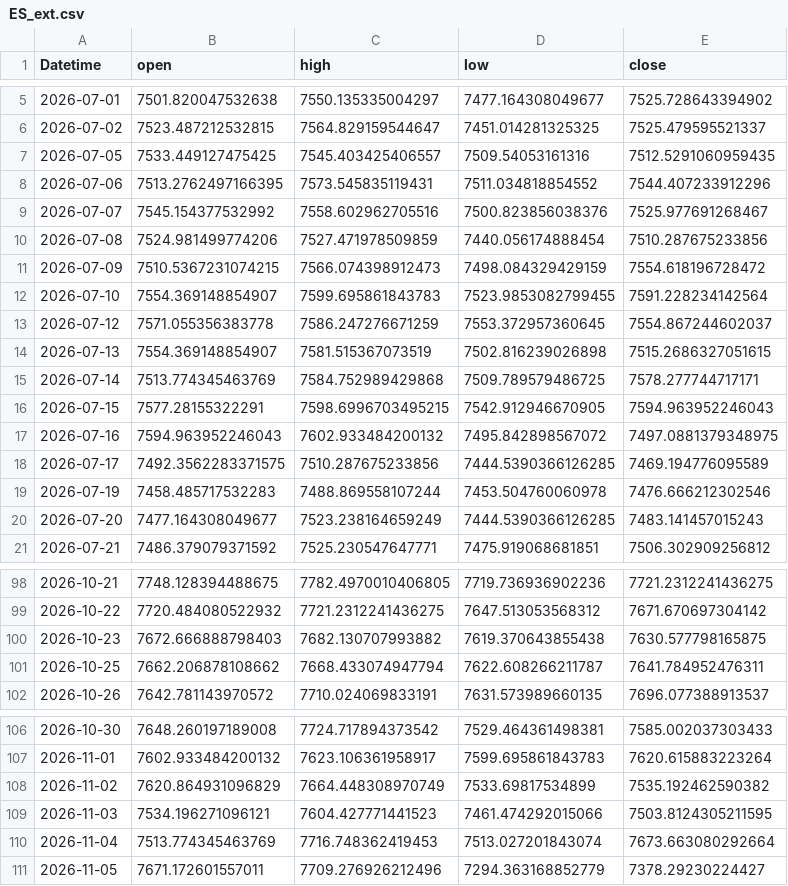
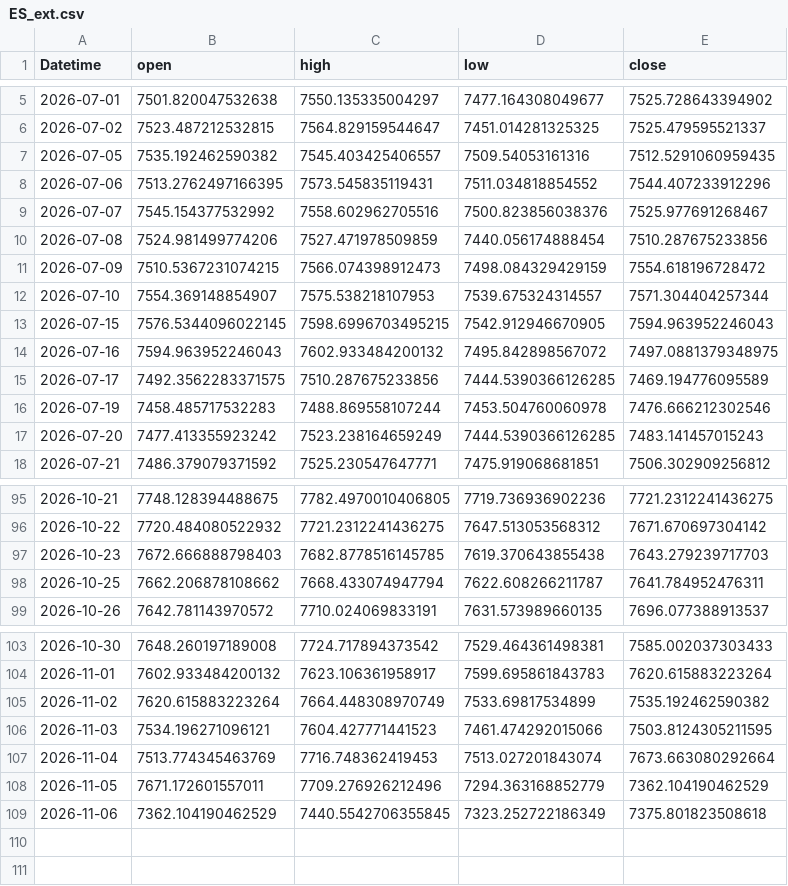
Before and after one commit to 971jawad/quant-lab, a CSV file: data/live/ES_ext.csv, drawn as a sheet; only a part is shown, gaps mark what is left out; the diff covers the shown part only.

```diff
--- a/data/live/ES_ext.csv
+++ b/data/live/ES_ext.csv
@@ -6,3 +6,3 @@ Datetime,open,high,low,close
 2026-07-02,7523.487212532815,7564.829159544647,7451.014281325325,7525.479595521337
-2026-07-05,7533.449127475425,7545.403425406557,7509.54053161316,7512.5291060959435
+2026-07-05,7535.192462590382,7545.403425406557,7509.54053161316,7512.5291060959435
 2026-07-06,7513.2762497166395,7573.545835119431,7511.034818854552,7544.407233912296
@@ -11,7 +11,4 @@ Datetime,open,high,low,close
 2026-07-09,7510.5367231074215,7566.074398912473,7498.084329429159,7554.618196728472
-2026-07-10,7554.369148854907,7599.695861843783,7523.9853082799455,7591.228234142564
-2026-07-12,7571.055356383778,7586.247276671259,7553.372957360645,7554.867244602037
-2026-07-13,7554.369148854907,7581.515367073519,7502.816239026898,7515.2686327051615
-2026-07-14,7513.774345463769,7584.752989429868,7509.789579486725,7578.277744717171
-2026-07-15,7577.28155322291,7598.6996703495215,7542.912946670905,7594.963952246043
+2026-07-10,7554.369148854907,7575.538218107953,7539.675324314557,7571.304404257344
+2026-07-15,7576.5344096022145,7598.6996703495215,7542.912946670905,7594.963952246043
 2026-07-16,7594.963952246043,7602.933484200132,7495.842898567072,7497.0881379348975
@@ -19,3 +16,3 @@ Datetime,open,high,low,close
 2026-07-19,7458.485717532283,7488.869558107244,7453.504760060978,7476.666212302546
-2026-07-20,7477.164308049677,7523.238164659249,7444.5390366126285,7483.141457015243
+2026-07-20,7477.413355923242,7523.238164659249,7444.5390366126285,7483.141457015243
 2026-07-21,7486.379079371592,7525.230547647771,7475.919068681851,7506.302909256812
@@ -99,3 +96,3 @@ Datetime,open,high,low,close
 2026-10-22,7720.484080522932,7721.2312241436275,7647.513053568312,7671.670697304142
-2026-10-23,7672.666888798403,7682.130707993882,7619.370643855438,7630.577798165875
+2026-10-23,7672.666888798403,7682.8778516145785,7619.370643855438,7643.279239717703
 2026-10-25,7662.206878108662,7668.433074947794,7622.608266211787,7641.784952476311
@@ -107,5 +104,6 @@ Datetime,open,high,low,close
 2026-11-01,7602.933484200132,7623.106361958917,7599.695861843783,7620.615883223264
-2026-11-02,7620.864931096829,7664.448308970749,7533.69817534899,7535.192462590382
+2026-11-02,7620.615883223264,7664.448308970749,7533.69817534899,7535.192462590382
 2026-11-03,7534.196271096121,7604.427771441523,7461.474292015066,7503.8124305211595
 2026-11-04,7513.774345463769,7716.748362419453,7513.027201843074,7673.663080292664
-2026-11-05,7671.172601557011,7709.276926212496,7294.363168852779,7378.29230224427
+2026-11-05,7671.172601557011,7709.276926212496,7294.363168852779,7362.104190462529
+2026-11-06,7362.104190462529,7440.5542706355845,7323.252722186349,7375.801823508618
```
Also changed, not shown: 7 edited cells elsewhere in this file, data/live/EURUSD_ext.csv, data/live/JPXJPY_ext.csv, 19 other files.
